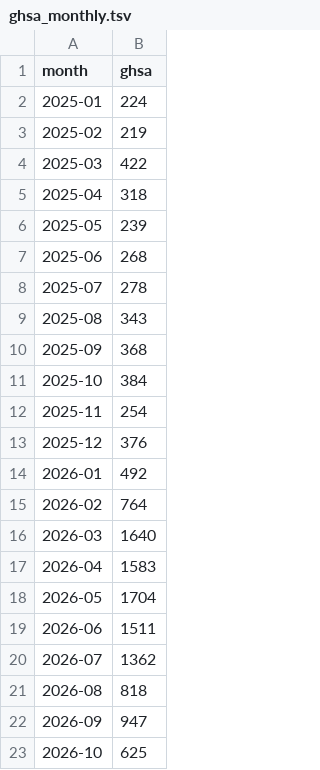
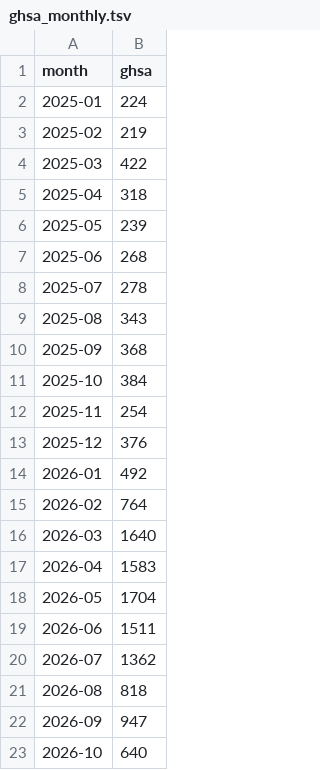
Before and after one commit to avanpub/security-bug-fix-tracker, a TSV file: data/ghsa_monthly.tsv, drawn as a sheet.

```diff
--- a/data/ghsa_monthly.tsv
+++ b/data/ghsa_monthly.tsv
@@ -22,2 +22,2 @@ month	ghsa
 2026-09	947
-2026-10	625
+2026-10	640
```
Also changed, not shown: data/ghsa_counts.tsv, data/keycloak_ghsa_counts.tsv, 16 other files.
